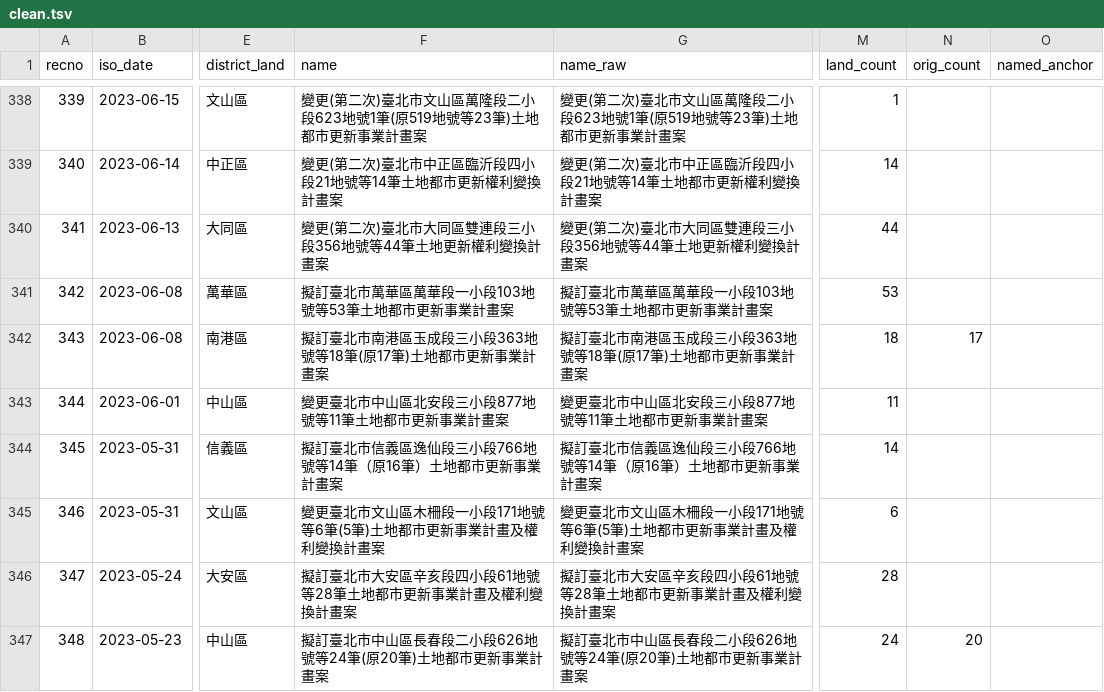
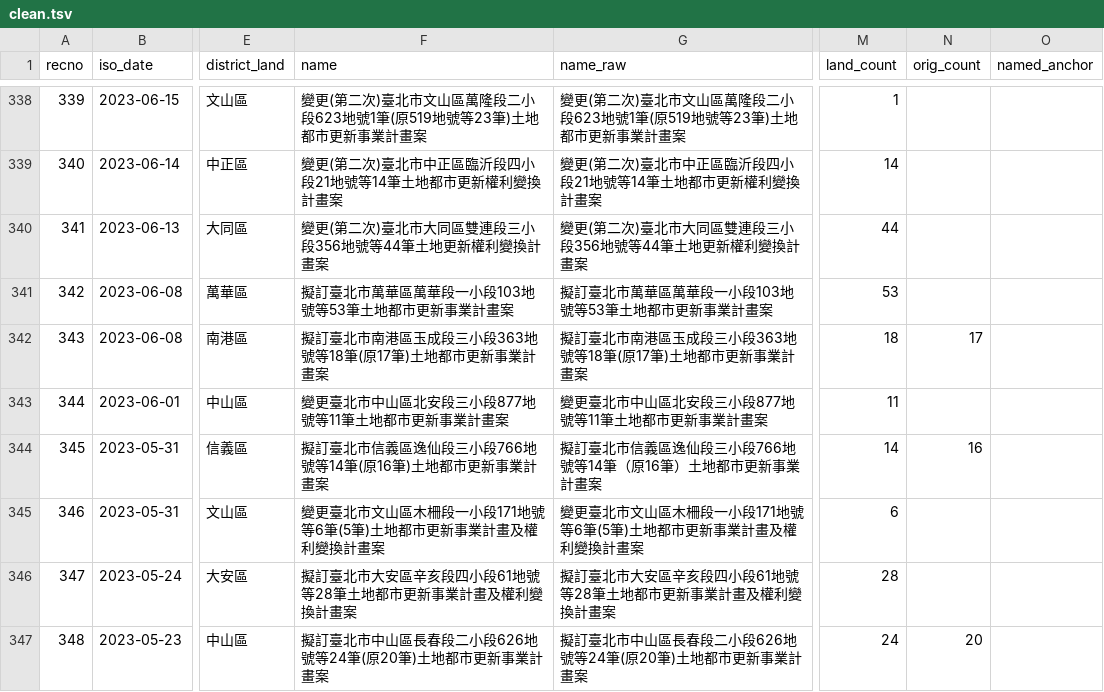
Before and after one commit to happypig/urTPE, a TSV file: data/clean.tsv, drawn as a sheet; only a part is shown, gaps mark what is left out; the diff covers the shown part only; the diff names each change by its address in the sheet, - before the commit and + after, or states it on an @@ line.

```diff
--- a/data/clean.tsv
+++ b/data/clean.tsv
-F344 (name): 擬訂臺北市信義區逸仙段三小段766地號等14筆（原16筆）土地都市更新事業計畫案
+F344 (name): 擬訂臺北市信義區逸仙段三小段766地號等14筆(原16筆)土地都市更新事業計畫案
-N344 (orig_count): (empty)
+N344 (orig_count): 16
```
Also changed, not shown: 38 edited cells elsewhere in this file, 14 other files.
